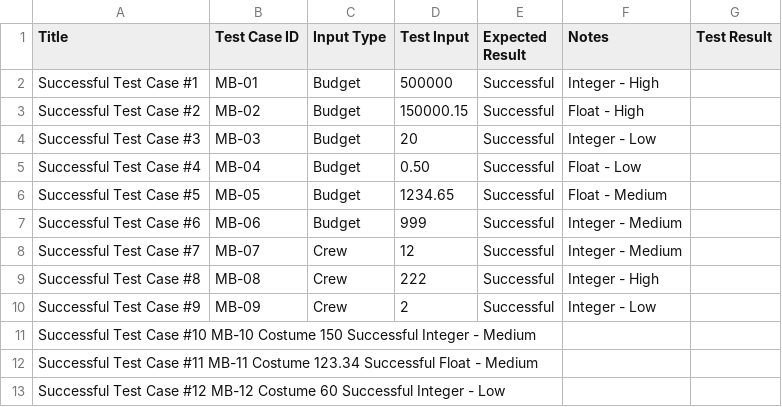
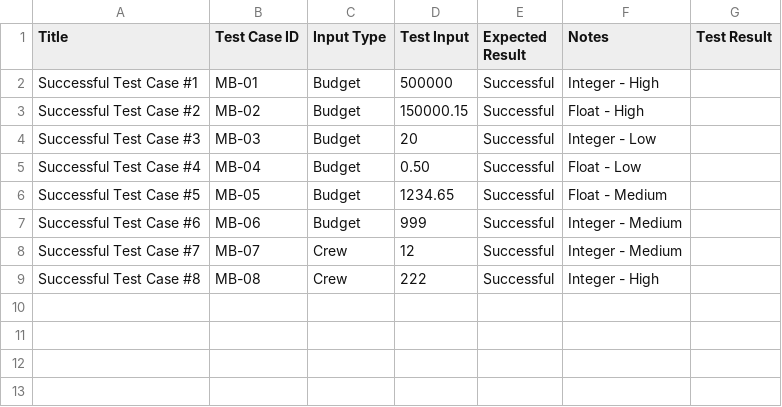
Before and after one commit to yulver-musa/QA_Portfolio, a TSV file: python_QA/Movie Budget QA - Test Cases.tsv, drawn as a sheet; the diff names each change by its address in the sheet, - before the commit and + after, or states it on an @@ line.

Commit message:
Update Movie Budget QA - Test Cases.tsv

```diff
--- a/python_QA/Movie Budget QA - Test Cases.tsv
+++ b/python_QA/Movie Budget QA - Test Cases.tsv
-row 10: Successful Test Case #9 | MB-09 | Crew | 2 | Successful | Integer - Low
-row 11: Successful Test Case #10 MB-10 Costume 150 Successful Integer - Medium
-row 12: Successful Test Case #11 MB-11 Costume 123.34 Successful Float - Medium
-row 13: Successful Test Case #12 MB-12 Costume 60 Successful Integer - Low
```
